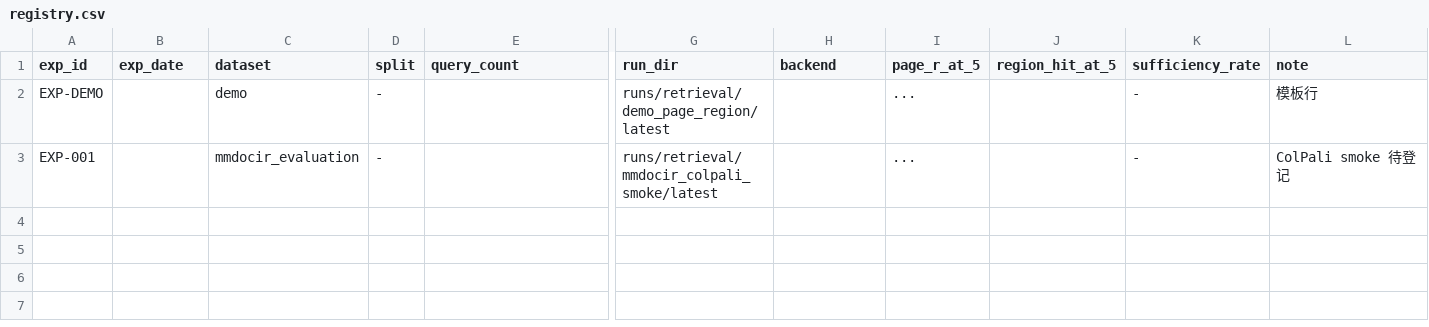
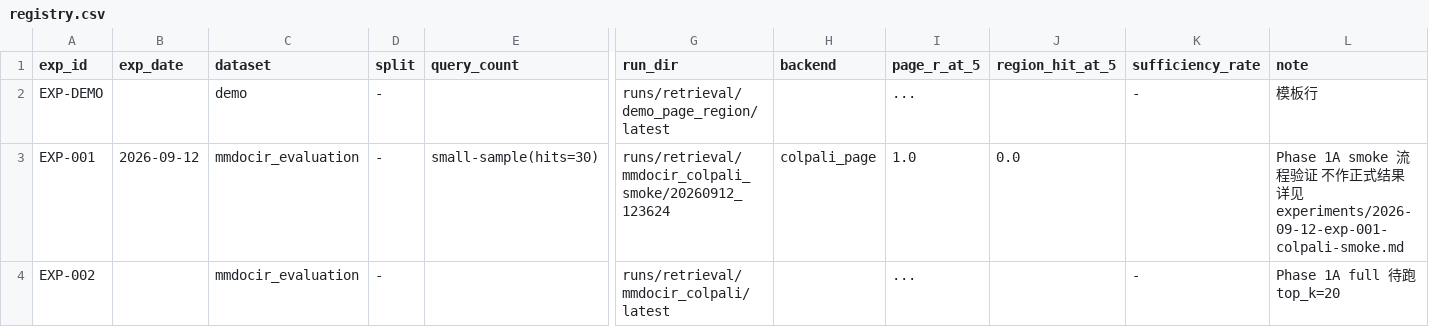
Before and after one commit to zwenjing1314/mmdoc-evidence-rag, a CSV file: experiments/registry.csv, drawn as a sheet; only a part is shown, gaps mark what is left out; rows hold the shown columns only; the diff names each change by its address in the sheet, - before the commit and + after, or states it on an @@ line.

```diff
--- a/experiments/registry.csv
+++ b/experiments/registry.csv
-B3 (exp_date): (empty)
+B3 (exp_date): 2026-09-12
-E3 (query_count): (empty)
+E3 (query_count): small-sample(hits=30)
-G3 (run_dir): runs/retrieval/mmdocir_colpali_smoke/latest
+G3 (run_dir): runs/retrieval/mmdocir_colpali_smoke/20260912_123624
-H3 (backend): (empty)
+H3 (backend): colpali_page
-I3 (page_r_at_5): ...
+I3 (page_r_at_5): 1.0
-J3 (region_hit_at_5): (empty)
+J3 (region_hit_at_5): 0.0
-K3 (sufficiency_rate): -
+K3 (sufficiency_rate): (empty)
-L3 (note): ColPali smoke 待登记
+L3 (note): Phase 1A smoke 流程验证 不作正式结果 详见 experiments/2026-09-12-exp-001-colpali-smoke.md
+row 4: EXP-002 |  | mmdocir_evaluation | - |  | runs/retrieval/mmdocir_colpali/latest |  | ... |  | - | Phase 1A full 待跑 top_k=20
```
Also changed, not shown: 7 other files.
